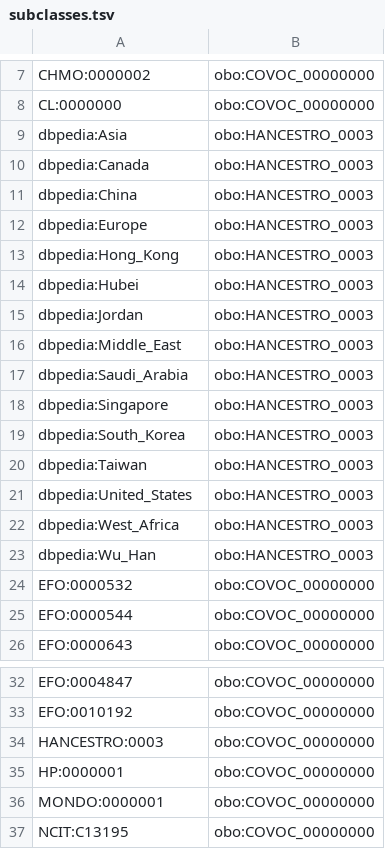
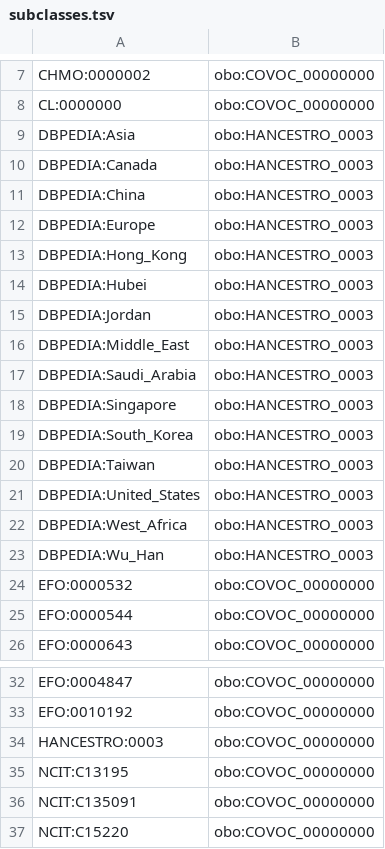
Before and after one commit to EBISPOT/covoc, a TSV file: src/templates/subclasses.tsv, drawn as a sheet; only a part is shown, gaps mark what is left out; the shorter side is filled out with more unchanged rows.

```diff
--- a/src/templates/subclasses.tsv
+++ b/src/templates/subclasses.tsv
@@ -8,17 +8,17 @@ CHMO:0000002	obo:COVOC_00000000
 CL:0000000	obo:COVOC_00000000
-dbpedia:Asia	obo:HANCESTRO_0003
-dbpedia:Canada	obo:HANCESTRO_0003
-dbpedia:China	obo:HANCESTRO_0003
-dbpedia:Europe	obo:HANCESTRO_0003
-dbpedia:Hong_Kong	obo:HANCESTRO_0003
-dbpedia:Hubei	obo:HANCESTRO_0003
-dbpedia:Jordan	obo:HANCESTRO_0003
-dbpedia:Middle_East	obo:HANCESTRO_0003
-dbpedia:Saudi_Arabia	obo:HANCESTRO_0003
-dbpedia:Singapore	obo:HANCESTRO_0003
-dbpedia:South_Korea	obo:HANCESTRO_0003
-dbpedia:Taiwan	obo:HANCESTRO_0003
-dbpedia:United_States	obo:HANCESTRO_0003
-dbpedia:West_Africa	obo:HANCESTRO_0003
-dbpedia:Wu_Han	obo:HANCESTRO_0003
+DBPEDIA:Asia	obo:HANCESTRO_0003
+DBPEDIA:Canada	obo:HANCESTRO_0003
+DBPEDIA:China	obo:HANCESTRO_0003
+DBPEDIA:Europe	obo:HANCESTRO_0003
+DBPEDIA:Hong_Kong	obo:HANCESTRO_0003
+DBPEDIA:Hubei	obo:HANCESTRO_0003
+DBPEDIA:Jordan	obo:HANCESTRO_0003
+DBPEDIA:Middle_East	obo:HANCESTRO_0003
+DBPEDIA:Saudi_Arabia	obo:HANCESTRO_0003
+DBPEDIA:Singapore	obo:HANCESTRO_0003
+DBPEDIA:South_Korea	obo:HANCESTRO_0003
+DBPEDIA:Taiwan	obo:HANCESTRO_0003
+DBPEDIA:United_States	obo:HANCESTRO_0003
+DBPEDIA:West_Africa	obo:HANCESTRO_0003
+DBPEDIA:Wu_Han	obo:HANCESTRO_0003
 EFO:0000532	obo:COVOC_00000000
@@ -34,4 +34,2 @@ EFO:0010192	obo:COVOC_00000000
 HANCESTRO:0003	obo:COVOC_00000000
-HP:0000001	obo:COVOC_00000000
-MONDO:0000001	obo:COVOC_00000000
 NCIT:C13195	obo:COVOC_00000000
```
Also changed, not shown: covoc_metadata.csv, src/ontology/reports/covoc_metadata.csv, 57 other files.
